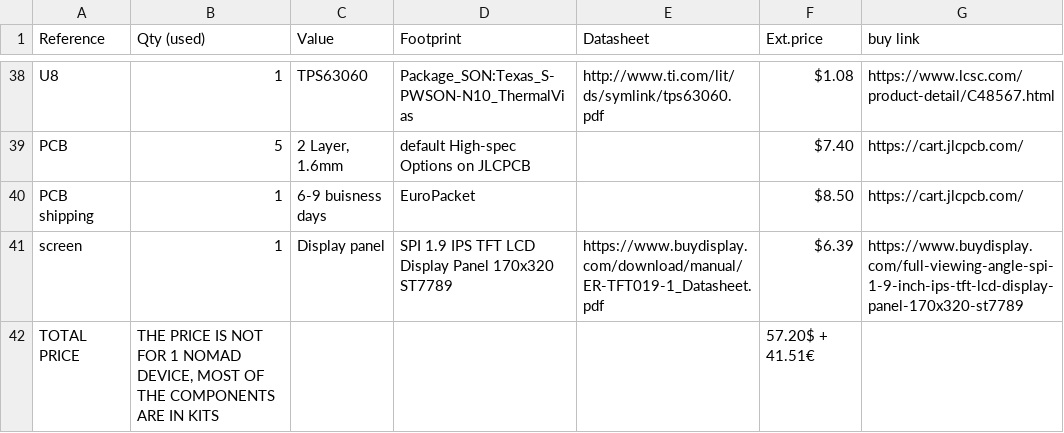
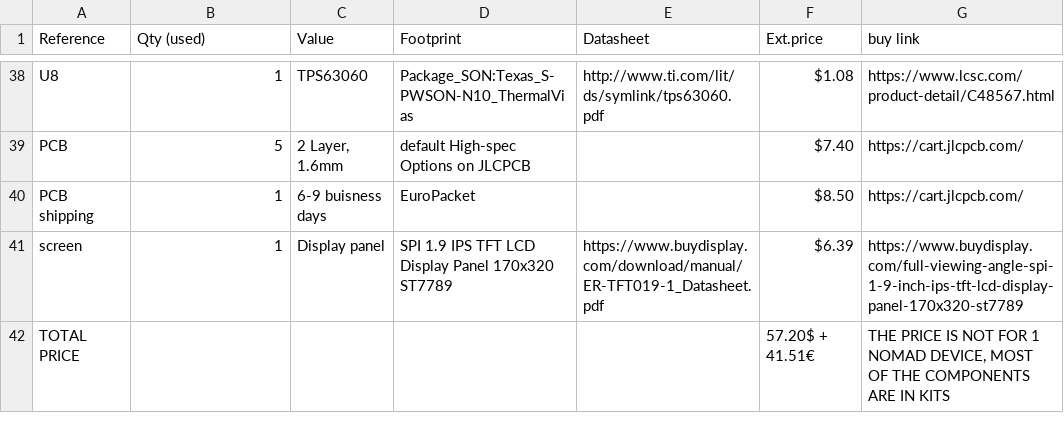
Before and after one commit to 0Zane/Nomad, a CSV file: BOM.csv, drawn as a sheet; only a part is shown, gaps mark what is left out.

Commit message:
Updating csv format

```diff
--- a/BOM.csv
+++ b/BOM.csv
@@ -41,2 +41,2 @@
 "screen", "1", "Display panel", "SPI 1.9 IPS TFT LCD Display Panel 170x320 ST7789", "https://www.buydisplay.com/download/manual/ER-TFT019-1_Datasheet.pdf", "$6.39", "https://www.buydisplay.com/full-viewing-angle-spi-1-9-inch-ips-tft-lcd-display-panel-170x320-st7789"
-"TOTAL PRICE", "THE PRICE IS NOT FOR 1 NOMAD DEVICE, MOST OF THE COMPONENTS ARE IN KITS","","","","57.20$ + 41.51€",""
+"TOTAL PRICE", "","","","","57.20$ + 41.51€","THE PRICE IS NOT FOR 1 NOMAD DEVICE, MOST OF THE COMPONENTS ARE IN KITS"
```
